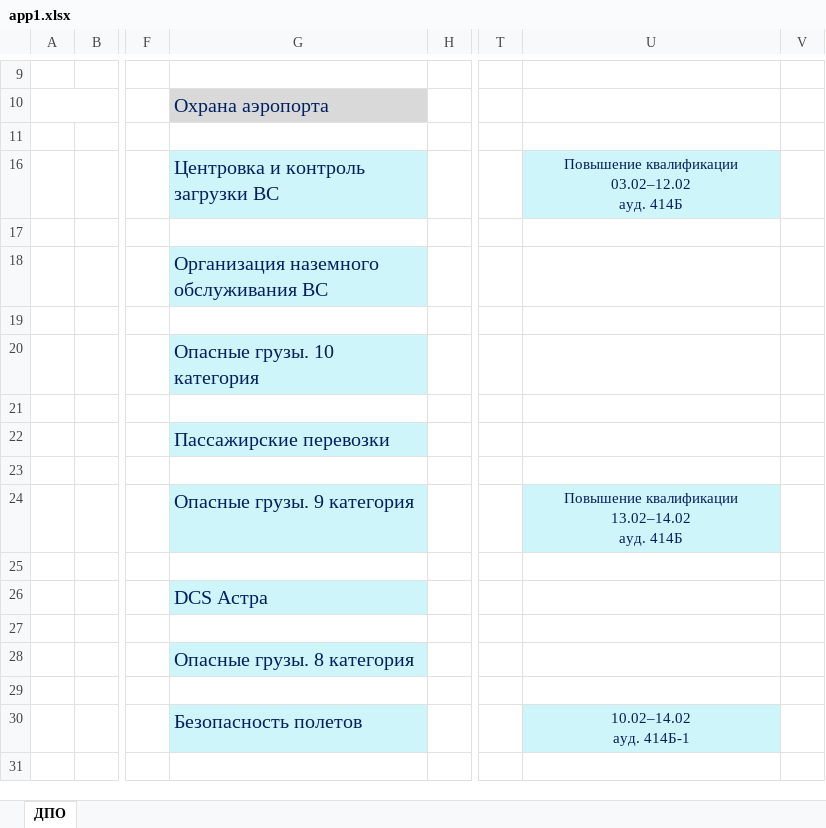
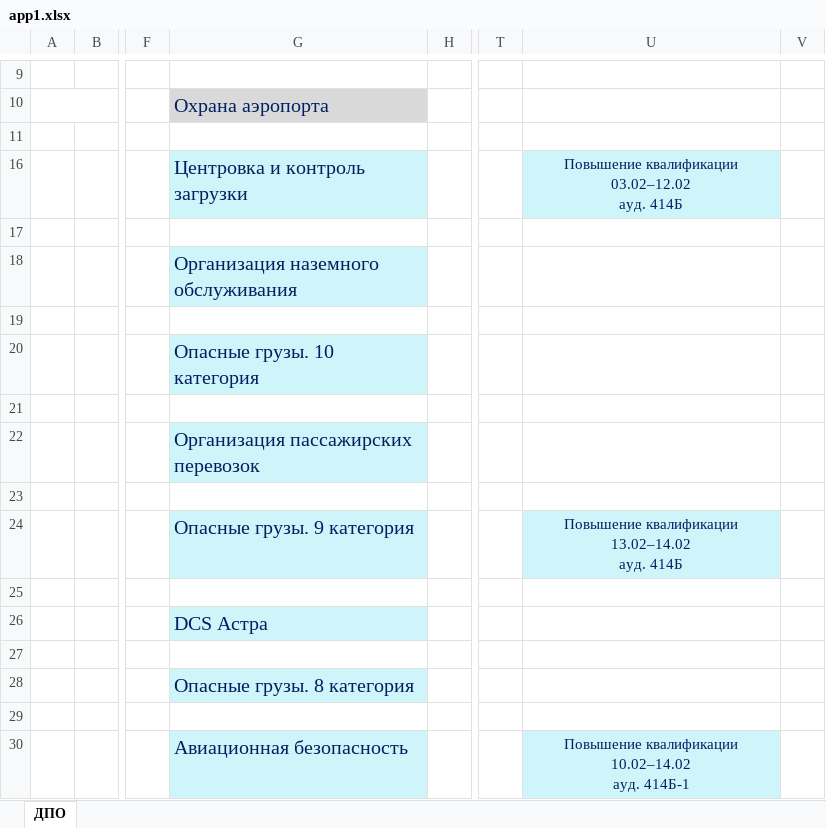
Before and after one commit to stacy-eliz/task-solve, an Excel workbook: app1.xlsx, sheet ДПО, drawn as a sheet; only a part is shown, gaps mark what is left out; values as stored, in another font and other column widths than the file's, no borders; charts and pictures not drawn; ↵ is a line break in a cell; the diff names each change by its address in the sheet, - before the commit and + after, or states it on an @@ line.

```diff
--- a/app1.xlsx (sheet ДПО)
+++ b/app1.xlsx (sheet ДПО)
-G16: Центровка и контроль загрузки ВС
+G16: Центровка и контроль загрузки
-G18: Организация наземного обслуживания ВС
+G18: Организация наземного обслуживания
-G22: Пассажирские перевозки
+G22: Организация пассажирских перевозок
-G30: Безопасность полетов
+G30: Авиационная безопасность
-U30: 10.02–14.02 ↵ ауд. 414Б-1
+U30: Повышение квалификации 10.02–14.02 ↵ ауд. 414Б-1
```
Also changed, not shown: app2.xlsx, 2 other files.
